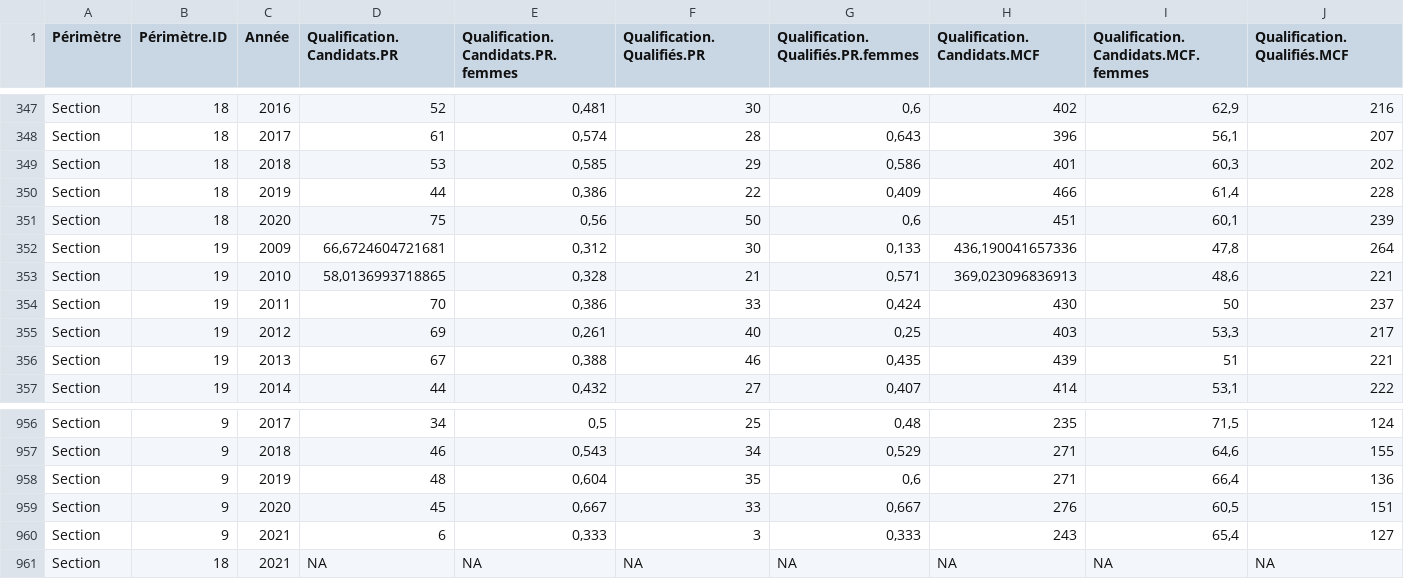
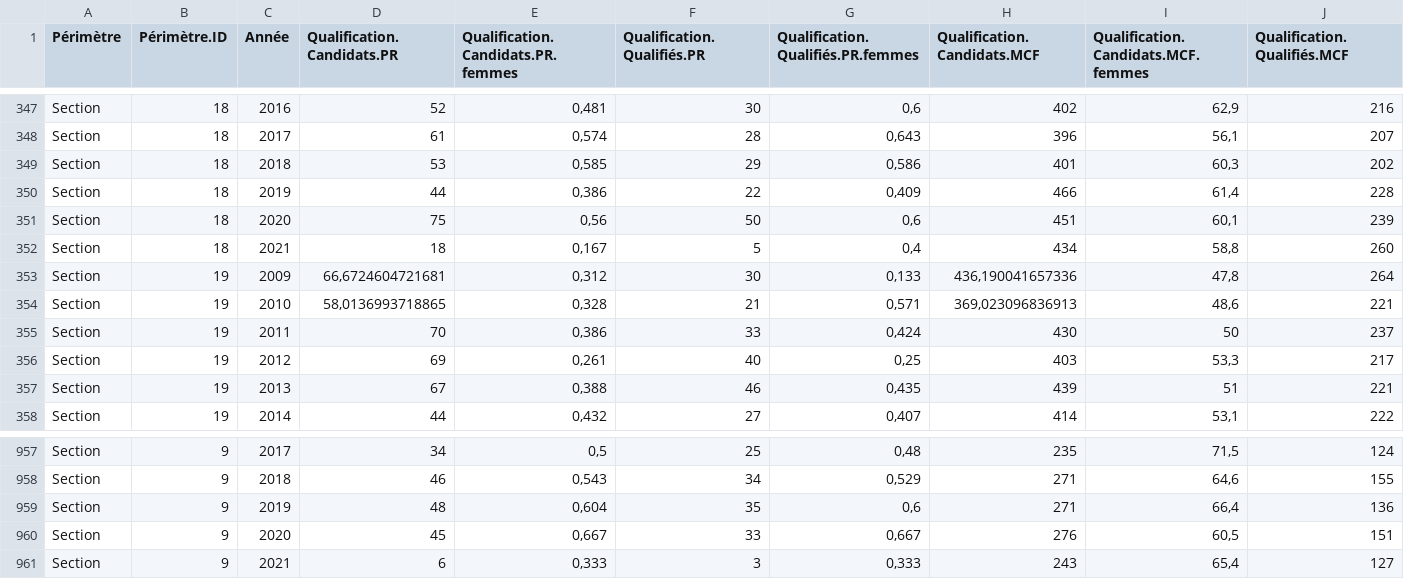
Before and after one commit to cpesr/emploiESR, a CSV file: data/cpesr-emplois-ec-cnu.csv, drawn as a sheet; only a part is shown, gaps mark what is left out; removed rows and columns are numbered as before the commit, all else as after; rows hold the shown columns only; the diff names each change by its address in the sheet, - before the commit and + after, or states it on an @@ line.

```diff
--- a/data/cpesr-emplois-ec-cnu.csv
+++ b/data/cpesr-emplois-ec-cnu.csv
+row 352: Section | 18 | 2021 | 18 | 0,167 | 5 | 0,4 | 434 | 58,8 | 260
-row 961: Section | 18 | 2021 | NA | NA | NA | NA | NA | NA | NA
```
Also changed, not shown: data/cpesr-emplois-ec.csv, 6 other files.
